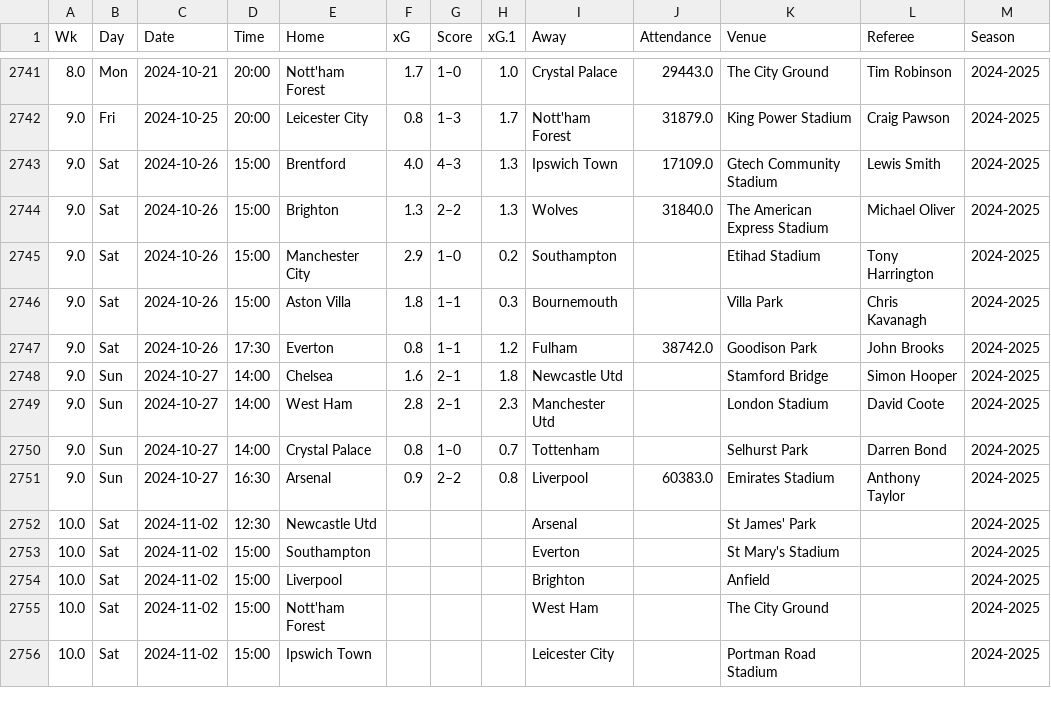
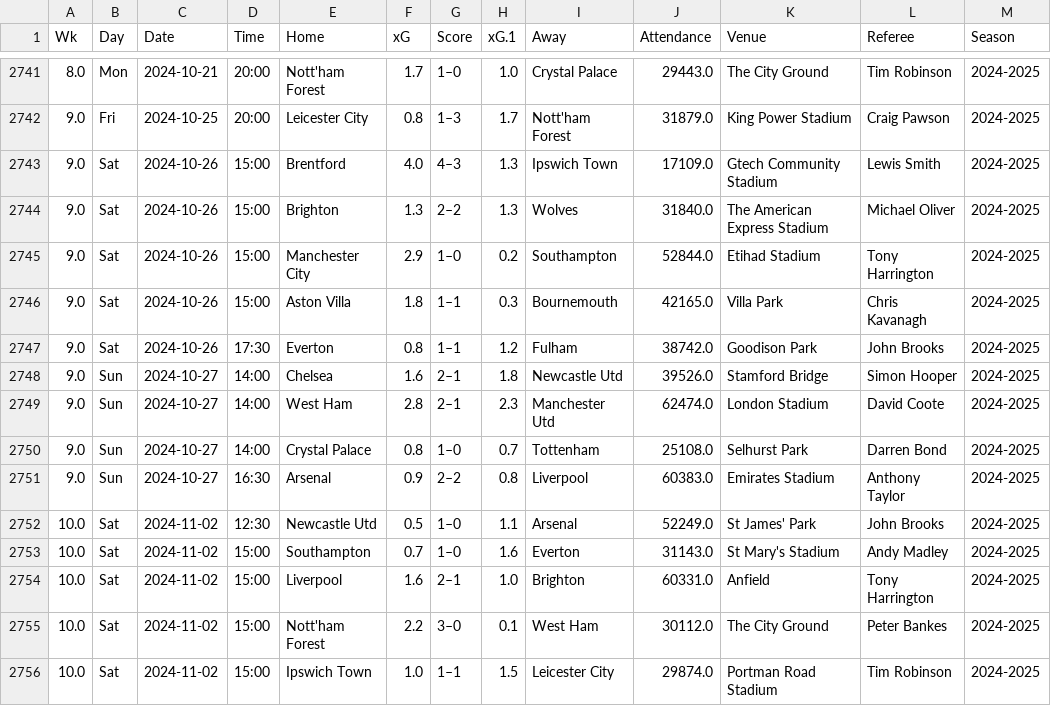
Before and after one commit to Brother-eww/premier_league_match_model, a CSV file: new_data.csv, drawn as a sheet; only a part is shown, gaps mark what is left out; the diff covers the shown part only.

```diff
--- a/new_data.csv
+++ b/new_data.csv
@@ -2744,13 +2744,13 @@ Wk,Day,Date,Time,Home,xG,Score,xG.1,Away,Attendance,Venue,Referee,Season
 9.0,Sat,2024-10-26,15:00,Brighton,1.3,2–2,1.3,Wolves,31840.0,The American Express Stadium,Michael Oliver,2024-2025
-9.0,Sat,2024-10-26,15:00,Manchester City,2.9,1–0,0.2,Southampton,,Etihad Stadium,Tony Harrington,2024-2025
-9.0,Sat,2024-10-26,15:00,Aston Villa,1.8,1–1,0.3,Bournemouth,,Villa Park,Chris Kavanagh,2024-2025
+9.0,Sat,2024-10-26,15:00,Manchester City,2.9,1–0,0.2,Southampton,52844.0,Etihad Stadium,Tony Harrington,2024-2025
+9.0,Sat,2024-10-26,15:00,Aston Villa,1.8,1–1,0.3,Bournemouth,42165.0,Villa Park,Chris Kavanagh,2024-2025
 9.0,Sat,2024-10-26,17:30,Everton,0.8,1–1,1.2,Fulham,38742.0,Goodison Park,John Brooks,2024-2025
-9.0,Sun,2024-10-27,14:00,Chelsea,1.6,2–1,1.8,Newcastle Utd,,Stamford Bridge,Simon Hooper,2024-2025
-9.0,Sun,2024-10-27,14:00,West Ham,2.8,2–1,2.3,Manchester Utd,,London Stadium,David Coote,2024-2025
-9.0,Sun,2024-10-27,14:00,Crystal Palace,0.8,1–0,0.7,Tottenham,,Selhurst Park,Darren Bond,2024-2025
+9.0,Sun,2024-10-27,14:00,Chelsea,1.6,2–1,1.8,Newcastle Utd,39526.0,Stamford Bridge,Simon Hooper,2024-2025
+9.0,Sun,2024-10-27,14:00,West Ham,2.8,2–1,2.3,Manchester Utd,62474.0,London Stadium,David Coote,2024-2025
+9.0,Sun,2024-10-27,14:00,Crystal Palace,0.8,1–0,0.7,Tottenham,25108.0,Selhurst Park,Darren Bond,2024-2025
 9.0,Sun,2024-10-27,16:30,Arsenal,0.9,2–2,0.8,Liverpool,60383.0,Emirates Stadium,Anthony Taylor,2024-2025
-10.0,Sat,2024-11-02,12:30,Newcastle Utd,,,,Arsenal,,St James' Park,,2024-2025
-10.0,Sat,2024-11-02,15:00,Southampton,,,,Everton,,St Mary's Stadium,,2024-2025
-10.0,Sat,2024-11-02,15:00,Liverpool,,,,Brighton,,Anfield,,2024-2025
-10.0,Sat,2024-11-02,15:00,Nott'ham Forest,,,,West Ham,,The City Ground,,2024-2025
-10.0,Sat,2024-11-02,15:00,Ipswich Town,,,,Leicester City,,Portman Road Stadium,,2024-2025
+10.0,Sat,2024-11-02,12:30,Newcastle Utd,0.5,1–0,1.1,Arsenal,52249.0,St James' Park,John Brooks,2024-2025
+10.0,Sat,2024-11-02,15:00,Southampton,0.7,1–0,1.6,Everton,31143.0,St Mary's Stadium,Andy Madley,2024-2025
+10.0,Sat,2024-11-02,15:00,Liverpool,1.6,2–1,1.0,Brighton,60331.0,Anfield,Tony Harrington,2024-2025
+10.0,Sat,2024-11-02,15:00,Nott'ham Forest,2.2,3–0,0.1,West Ham,30112.0,The City Ground,Peter Bankes,2024-2025
+10.0,Sat,2024-11-02,15:00,Ipswich Town,1.0,1–1,1.5,Leicester City,29874.0,Portman Road Stadium,Tim Robinson,2024-2025
```
Also changed, not shown: 25 edited cells elsewhere in this file, 2 other files.
